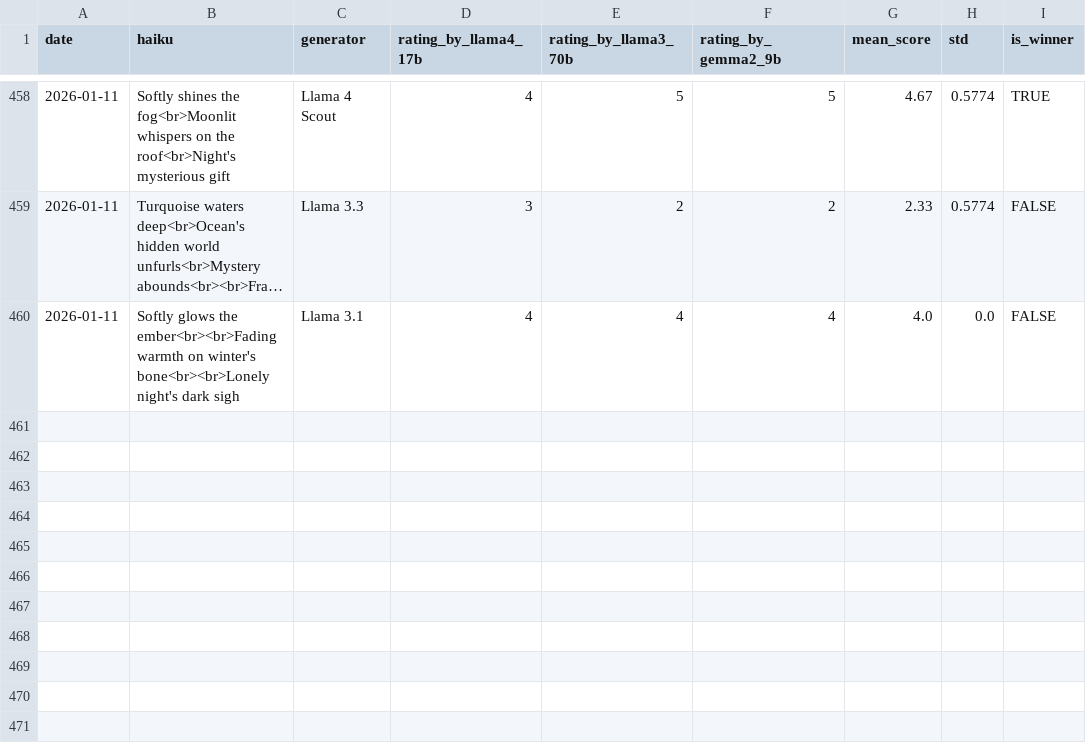
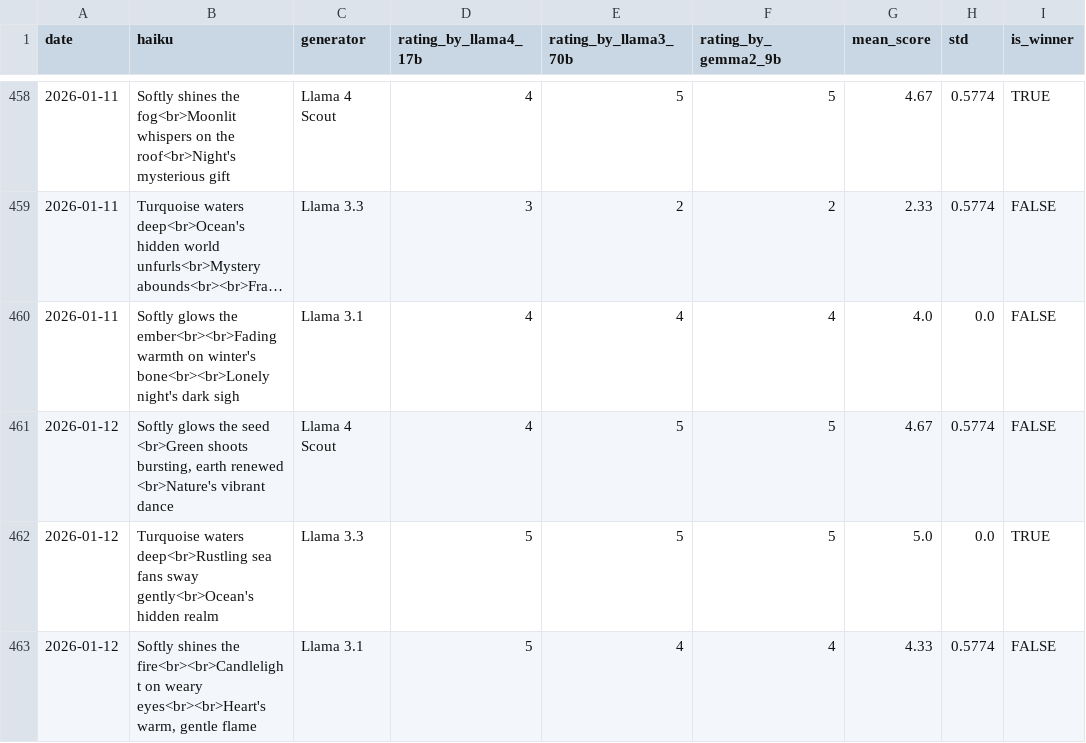
Before and after one commit to abeljohny/abeljohny, a CSV file: assets/history.csv, drawn as a sheet; only a part is shown, gaps mark what is left out; long unchanged cells end in ….

```diff
--- a/assets/history.csv
+++ b/assets/history.csv
@@ -460 +460,4 @@ date,haiku,generator,rating_by_llama4_17b,rating_by_llama3_70b,rating_by_gemma2_
 2026-01-11,Softly glows the ember<br><br>Fading warmth on winter's bone<br><br>Lonely night's dark sigh,Llama 3.1,4,4,4,4.0,0.0,FALSE
+2026-01-12,"Softly glows the seed  <br>Green shoots bursting, earth renewed  <br>Nature's vibrant dance",Llama 4 Scout,4,5,5,4.67,0.5774,FALSE
+2026-01-12,Turquoise waters deep<br>Rustling sea fans sway gently<br>Ocean's hidden realm,Llama 3.3,5,5,5,5.0,0.0,TRUE
+2026-01-12,"Softly shines the fire<br><br>Candlelight on weary eyes<br><br>Heart's warm, gentle flame",Llama 3.1,5,4,4,4.33,0.5774,FALSE
```
Also changed, not shown: 2 other files.
